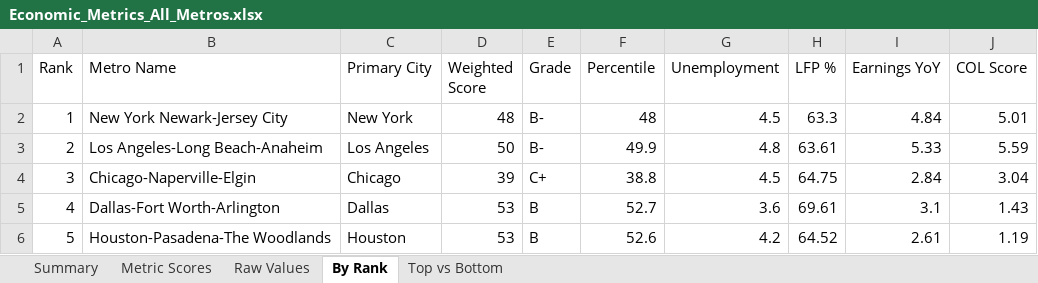
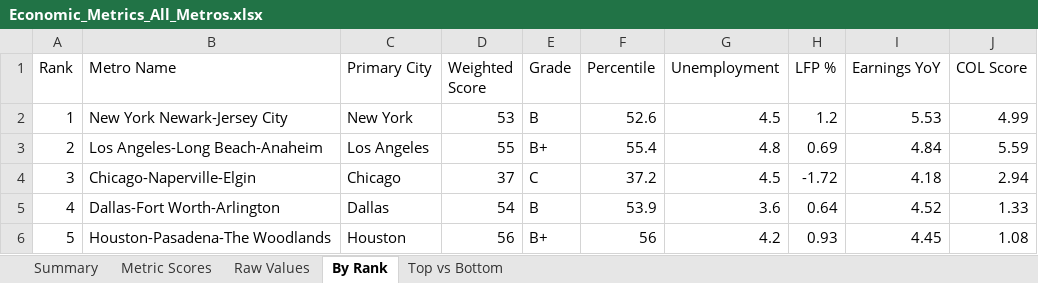
Before and after one commit to danielwipert/city.economic.health, an Excel workbook: Economic_Metrics_All_Metros.xlsx, sheet By Rank, drawn as a sheet; only a part is shown; values as stored, in another font and other column widths than the file's, no cell formats; the diff covers the shown part only; the diff names each change by its address in the sheet, - before the commit and + after, or states it on an @@ line.

```diff
--- a/Economic_Metrics_All_Metros.xlsx (sheet By Rank)
+++ b/Economic_Metrics_All_Metros.xlsx (sheet By Rank)
-D2 (Weighted Score): 48
+D2 (Weighted Score): 53
-E2 (Grade): B-
+E2 (Grade): B
-F2 (Percentile): 48
+F2 (Percentile): 52.6
-H2 (LFP %): 63.3
+H2 (LFP %): 1.2
-I2 (Earnings YoY): 4.84
+I2 (Earnings YoY): 5.53
-J2 (COL Score): 5.01
+J2 (COL Score): 4.99
-D3 (Weighted Score): 50
+D3 (Weighted Score): 55
-E3 (Grade): B-
+E3 (Grade): B+
-F3 (Percentile): 49.9
+F3 (Percentile): 55.4
-H3 (LFP %): 63.61
+H3 (LFP %): 0.69
-I3 (Earnings YoY): 5.33
+I3 (Earnings YoY): 4.84
-D4 (Weighted Score): 39
+D4 (Weighted Score): 37
-E4 (Grade): C+
+E4 (Grade): C
-F4 (Percentile): 38.8
+F4 (Percentile): 37.2
-H4 (LFP %): 64.75
+H4 (LFP %): -1.72
-I4 (Earnings YoY): 2.84
+I4 (Earnings YoY): 4.18
-J4 (COL Score): 3.04
+J4 (COL Score): 2.94
-D5 (Weighted Score): 53
+D5 (Weighted Score): 54
-F5 (Percentile): 52.7
+F5 (Percentile): 53.9
-H5 (LFP %): 69.61
+H5 (LFP %): 0.64
-I5 (Earnings YoY): 3.1
+I5 (Earnings YoY): 4.52
-J5 (COL Score): 1.43
+J5 (COL Score): 1.33
-D6 (Weighted Score): 53
+D6 (Weighted Score): 56
-E6 (Grade): B
+E6 (Grade): B+
-F6 (Percentile): 52.6
+F6 (Percentile): 56
-H6 (LFP %): 64.52
+H6 (LFP %): 0.93
-I6 (Earnings YoY): 2.61
+I6 (Earnings YoY): 4.45
-J6 (COL Score): 1.19
+J6 (COL Score): 1.08
```
Also changed, not shown: 251 edited cells elsewhere in this sheet, sheet Raw Values, sheet Metric Scores, sheet Summary, sheet Top vs Bottom, cell formats, 7 other files.
